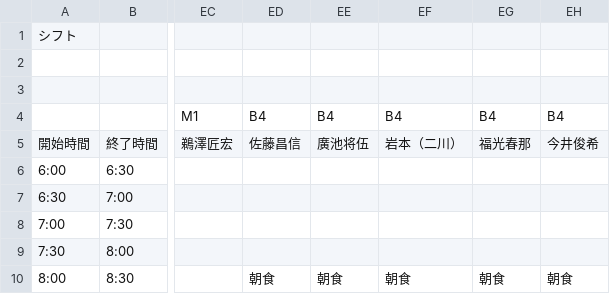
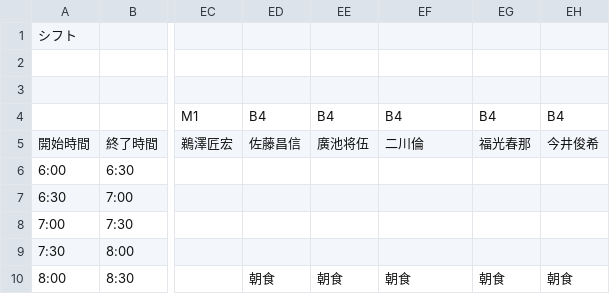
Before and after one commit to NUTFes/SeeFT, a CSV file: api/seeds/42nd_current_2_sunny.csv, drawn as a sheet; only a part is shown, gaps mark what is left out; the diff names each change by its address in the sheet, - before the commit and + after, or states it on an @@ line.

```diff
--- a/api/seeds/42nd_current_2_sunny.csv
+++ b/api/seeds/42nd_current_2_sunny.csv
-EF5: 岩本（二川）
+EF5: 二川倫
```
Also changed, not shown: api/seeds/42nd_task.csv.
